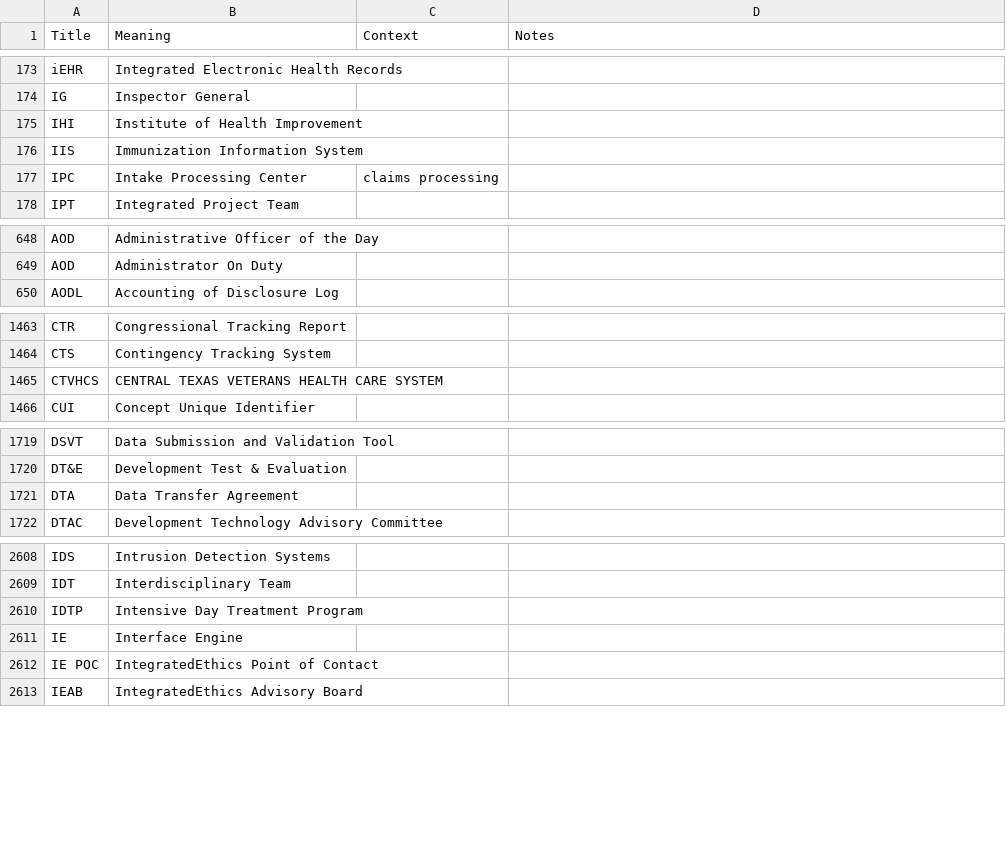
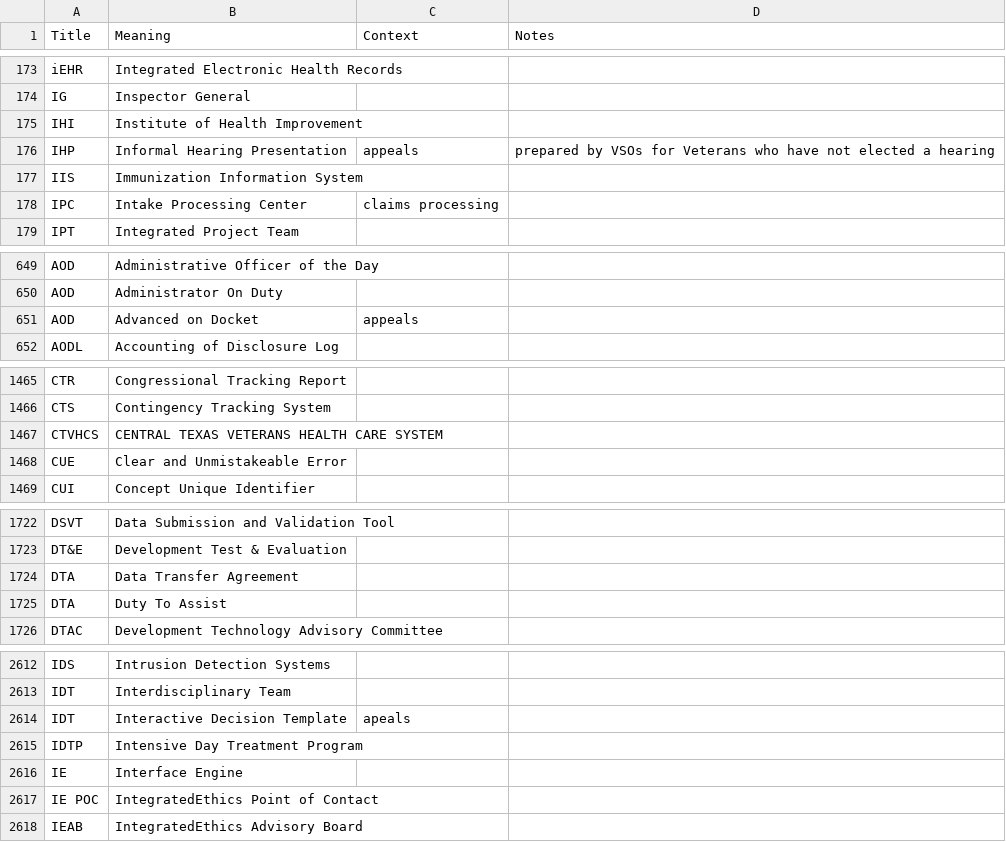
Before and after one commit to department-of-veterans-affairs/acronyms, a CSV file: acronyms.csv, drawn as a sheet; only a part is shown, gaps mark what is left out; the diff covers the shown part only.

Commit message:
Update acronyms.csv
Added a few Appeals related acronyms I came across as I get up to speed.

```diff
--- a/acronyms.csv
+++ b/acronyms.csv
@@ -175,2 +175,3 @@ IG,Inspector General,,
 IHI,Institute of Health Improvement ,,
+IHP, Informal Hearing Presentation, appeals, prepared by VSOs for Veterans who have not elected a hearing
 IIS,Immunization Information System ,,
@@ -650,2 +651,3 @@ AOD,Administrative Officer of the Day,,
 AOD,Administrator On Duty,,
+AOD, Advanced on Docket, appeals,,
 AODL,Accounting of Disclosure Log,,
@@ -1466,2 +1468,3 @@ CTS,Contingency Tracking System,,
 CTVHCS,CENTRAL TEXAS VETERANS HEALTH CARE SYSTEM,,
+CUE, Clear and Unmistakeable Error,,
 CUI,Concept Unique Identifier,,
@@ -1722,2 +1725,3 @@ DT&E,Development Test & Evaluation,,
 DTA,Data Transfer Agreement,,
+DTA, Duty To Assist,,
 DTAC,Development Technology Advisory Committee,,
@@ -2610,2 +2614,3 @@ IDS,Intrusion Detection Systems,,
 IDT,Interdisciplinary Team,,
+IDT, Interactive Decision Template, apeals,
 IDTP,Intensive Day Treatment Program,,
```
Also changed, not shown: 1 added row elsewhere in this file.
